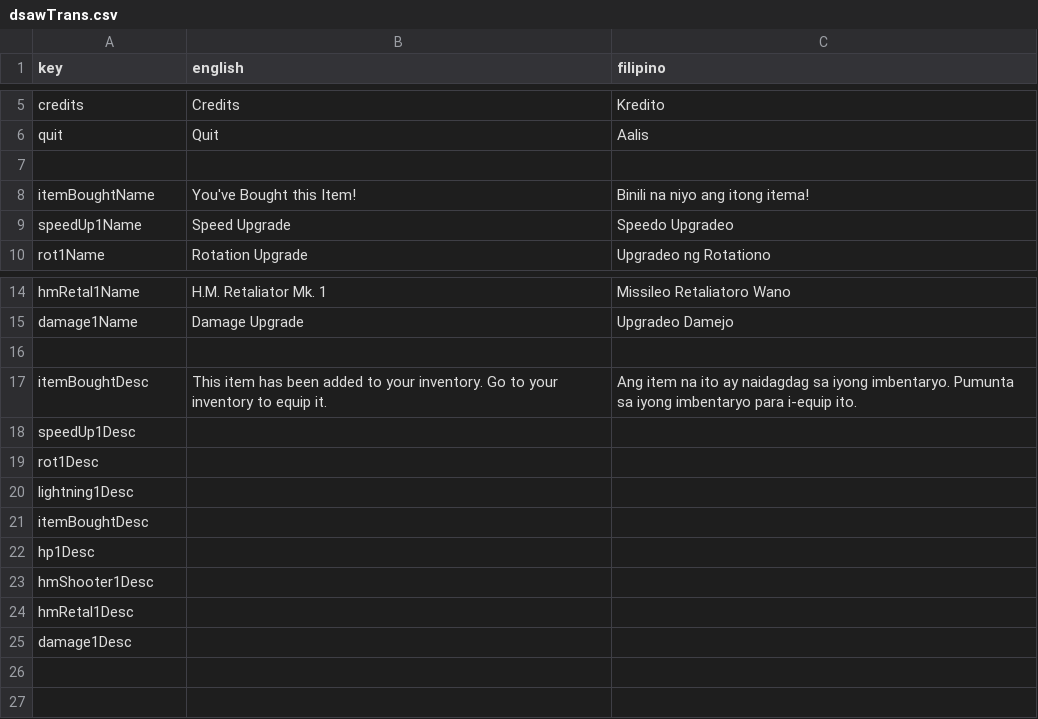
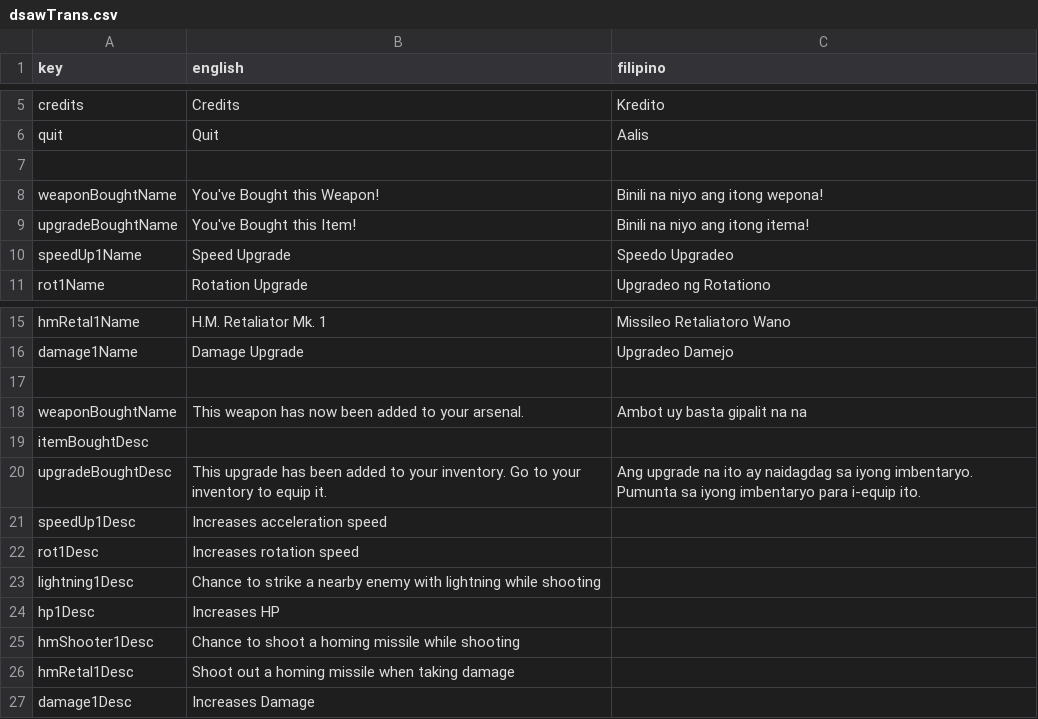
Before and after one commit to DinoStarBros/DumbyStealsAWarplaneSmallVer, a CSV file: Localization/dsawTrans.csv, drawn as a sheet; only a part is shown, gaps mark what is left out.

Commit message:
Add level1 music and update enemy waves
Introduced a new 'level1' music track and integrated it into the level1 screen. Updated enemy wave resources and level1 scene to include new enemy types and adjusted spawn parameters. Improved localization strings for item and weapon purchases, and added upgrade descriptions. Added a short delay before upgrade shop appears at wave end.

```diff
--- a/Localization/dsawTrans.csv
+++ b/Localization/dsawTrans.csv
@@ -7,3 +7,4 @@ quit,Quit,Aalis
 ,,
-itemBoughtName,You've Bought this Item!,Binili na niyo ang itong itema!
+weaponBoughtName,You've Bought this Weapon!,Binili na niyo ang itong wepona!
+upgradeBoughtName,You've Bought this Item!,Binili na niyo ang itong itema!
 speedUp1Name,Speed Upgrade,Speedo Upgradeo
@@ -16,10 +17,11 @@ damage1Name,Damage Upgrade,Upgradeo Damejo
 ,,
-itemBoughtDesc,This item has been added to your inventory. Go to your inventory to equip it.,Ang item na ito ay naidagdag sa iyong imbentaryo. Pumunta sa iyong imbentaryo para i-equip ito.
-speedUp1Desc,,
-rot1Desc,,
-lightning1Desc,,
+weaponBoughtName,This weapon has now been added to your arsenal.,Ambot uy basta gipalit na na
 itemBoughtDesc,,
-hp1Desc,,
-hmShooter1Desc,,
-hmRetal1Desc,,
-damage1Desc,,
+upgradeBoughtDesc,This upgrade has been added to your inventory. Go to your inventory to equip it.,Ang upgrade na ito ay naidagdag sa iyong imbentaryo. Pumunta sa iyong imbentaryo para i-equip ito.
+speedUp1Desc,Increases acceleration speed,
+rot1Desc,Increases rotation speed,
+lightning1Desc,Chance to strike a nearby enemy with lightning while shooting,
+hp1Desc,Increases HP,
+hmShooter1Desc,Chance to shoot a homing missile while shooting,
+hmRetal1Desc,Shoot out a homing missile when taking damage,
+damage1Desc,Increases Damage,
```
Also changed, not shown: 9 other files.
